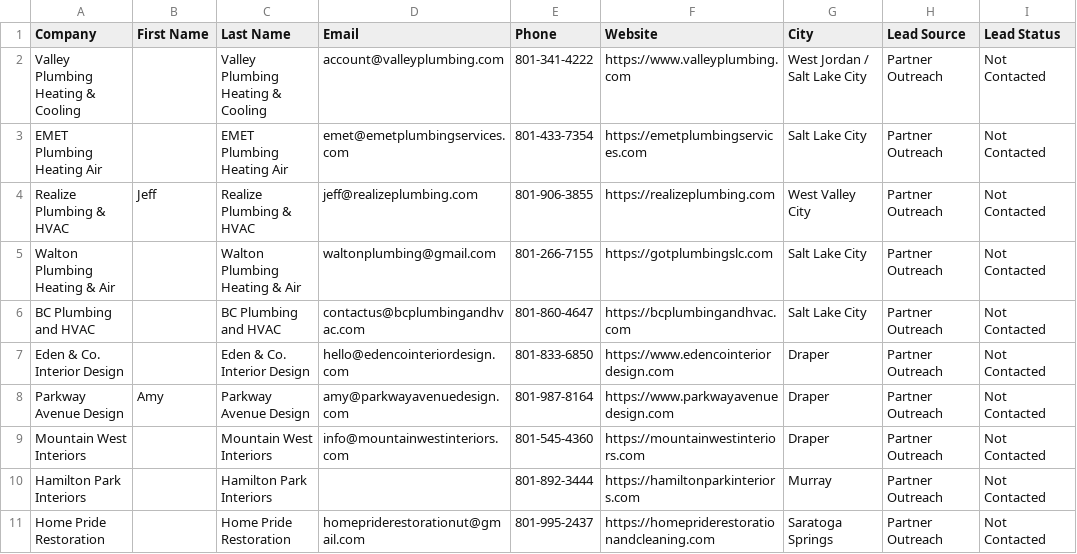
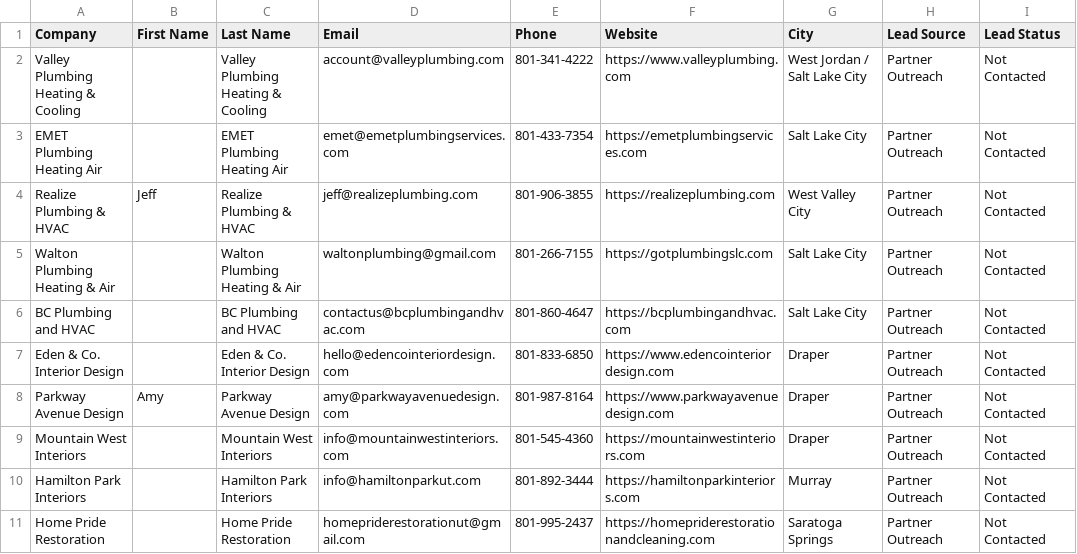
Before and after one commit to Cclayelijah/cold-call, a CSV file: exports/outreach/day5-zoho-leads-import.csv, drawn as a sheet; only a part is shown; the diff names each change by its address in the sheet, - before the commit and + after, or states it on an @@ line.

```diff
--- a/exports/outreach/day5-zoho-leads-import.csv
+++ b/exports/outreach/day5-zoho-leads-import.csv
-D10 (Email): (empty)
+D10 (Email): info@hamiltonparkut.com
```
Also changed, not shown: 2 other files.
